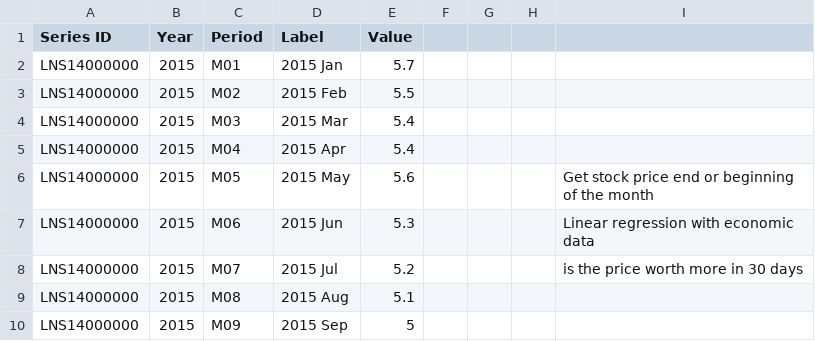
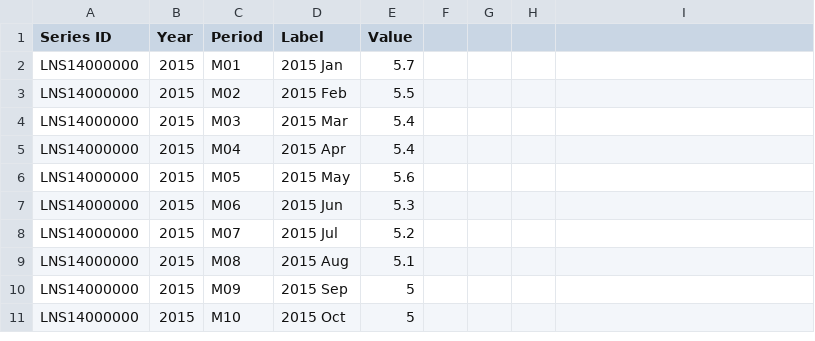
Before and after one commit to aau-vasak/capstone_project, a CSV file: Data_II/Unemployment.csv, drawn as a sheet; only a part is shown; the shorter side is filled out with more unchanged rows; the diff names each change by its address in the sheet, - before the commit and + after, or states it on an @@ line.

```diff
--- a/Data_II/Unemployment.csv
+++ b/Data_II/Unemployment.csv
-I6: Get stock price end or beginning of the month
+I6: (empty)
-I7: Linear regression with economic data
+I7: (empty)
-I8: is the price worth more in 30 days
+I8: (empty)
```
Also changed, not shown: 4 other files.
